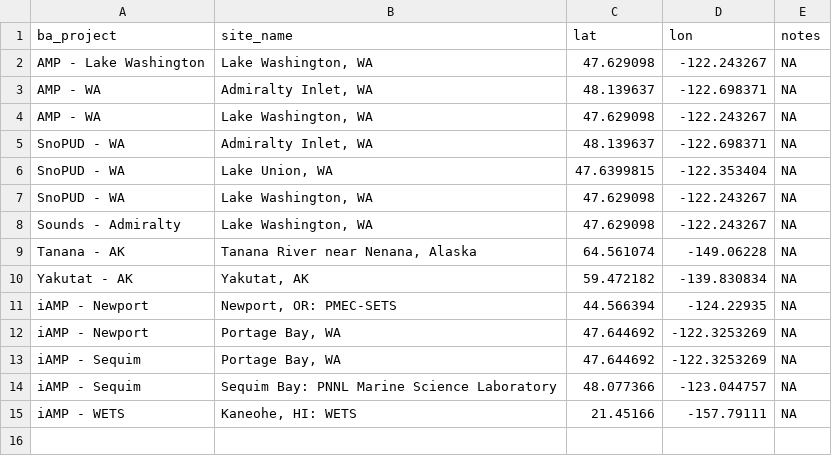
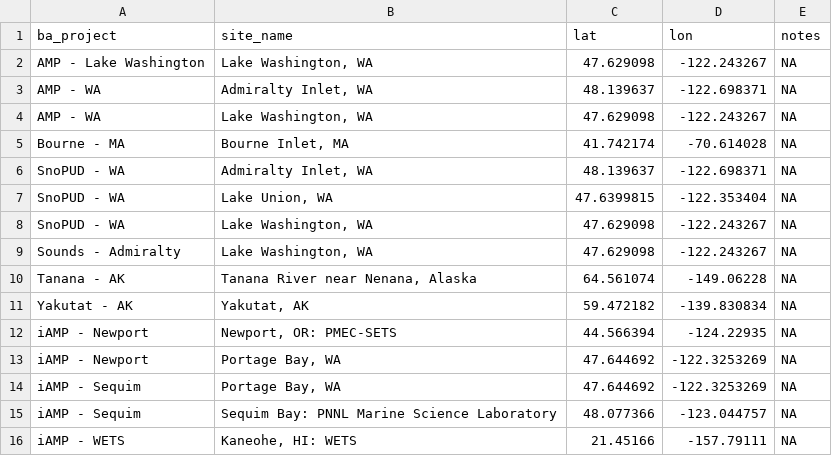
Before and after one commit to marineenergy/apps, a CSV file: data/ba_sites.csv, drawn as a sheet.

```diff
--- a/data/ba_sites.csv
+++ b/data/ba_sites.csv
@@ -4,2 +4,3 @@ AMP - WA,"Admiralty Inlet, WA",48.139637,-122.698371,NA
 AMP - WA,"Lake Washington, WA",47.629098,-122.243267,NA
+Bourne - MA,"Bourne Inlet, MA",41.742174,-70.614028,NA
 SnoPUD - WA,"Admiralty Inlet, WA",48.139637,-122.698371,NA
```
Also changed, not shown: data/ba_docs.csv, data/ba_projects.csv, 3 other files.
